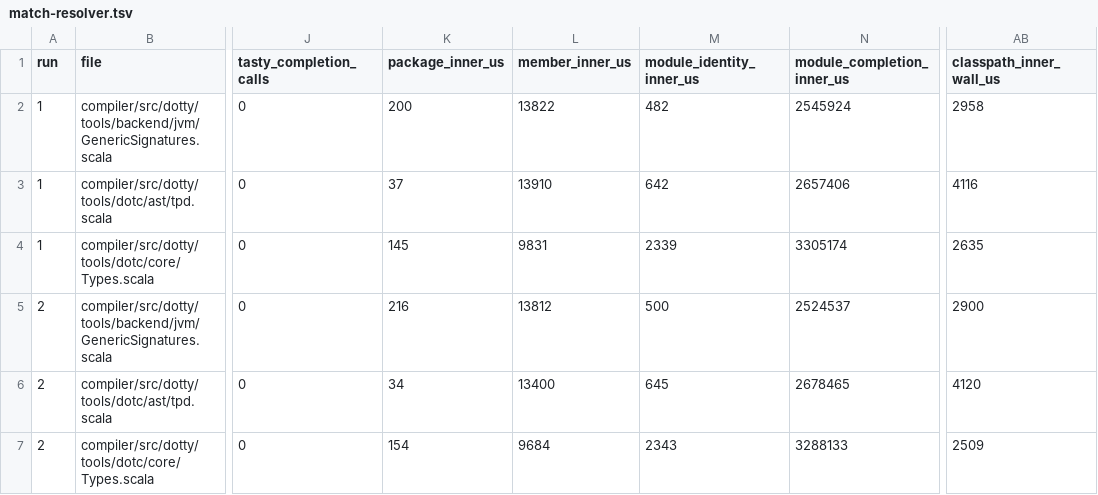
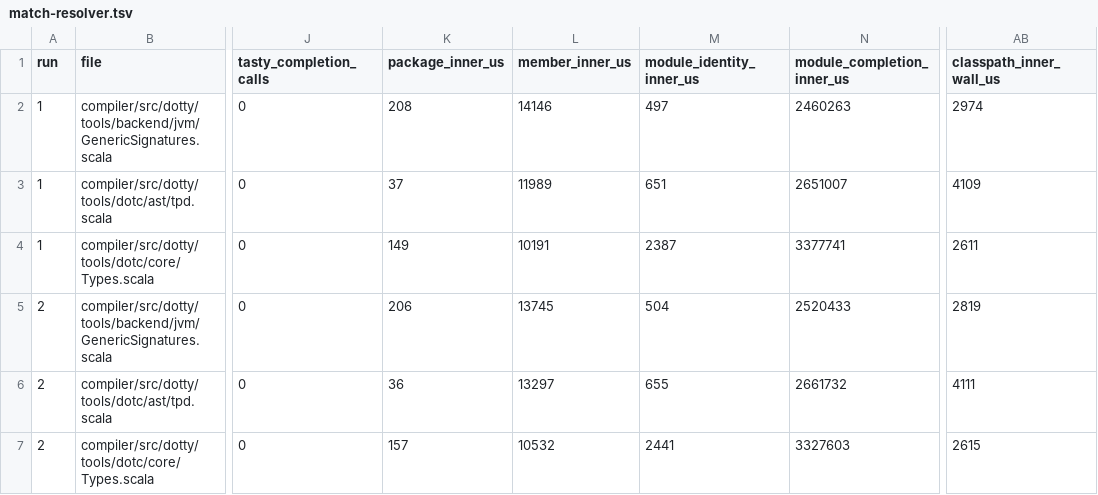
Before and after one commit to scytrowski/dotty-rs, a TSV file: docs/typer-tasty-hotpath-evidence/instrumented/match-resolver.tsv, drawn as a sheet; only a part is shown, gaps mark what is left out; the diff covers the shown part only; the diff names each change by its address in the sheet, - before the commit and + after, or states it on an @@ line.

```diff
--- a/docs/typer-tasty-hotpath-evidence/instrumented/match-resolver.tsv
+++ b/docs/typer-tasty-hotpath-evidence/instrumented/match-resolver.tsv
-K2 (package_inner_us): 200
+K2 (package_inner_us): 208
-L2 (member_inner_us): 13822
+L2 (member_inner_us): 14146
-M2 (module_identity_inner_us): 482
+M2 (module_identity_inner_us): 497
-N2 (module_completion_inner_us): 2545924
+N2 (module_completion_inner_us): 2460263
-AB2 (classpath_inner_wall_us): 2958
+AB2 (classpath_inner_wall_us): 2974
-L3 (member_inner_us): 13910
+L3 (member_inner_us): 11989
-M3 (module_identity_inner_us): 642
+M3 (module_identity_inner_us): 651
-N3 (module_completion_inner_us): 2657406
+N3 (module_completion_inner_us): 2651007
-AB3 (classpath_inner_wall_us): 4116
+AB3 (classpath_inner_wall_us): 4109
-K4 (package_inner_us): 145
+K4 (package_inner_us): 149
-L4 (member_inner_us): 9831
+L4 (member_inner_us): 10191
-M4 (module_identity_inner_us): 2339
+M4 (module_identity_inner_us): 2387
-N4 (module_completion_inner_us): 3305174
+N4 (module_completion_inner_us): 3377741
-AB4 (classpath_inner_wall_us): 2635
+AB4 (classpath_inner_wall_us): 2611
-K5 (package_inner_us): 216
+K5 (package_inner_us): 206
-L5 (member_inner_us): 13812
+L5 (member_inner_us): 13745
-M5 (module_identity_inner_us): 500
+M5 (module_identity_inner_us): 504
-N5 (module_completion_inner_us): 2524537
+N5 (module_completion_inner_us): 2520433
-AB5 (classpath_inner_wall_us): 2900
+AB5 (classpath_inner_wall_us): 2819
-K6 (package_inner_us): 34
+K6 (package_inner_us): 36
-L6 (member_inner_us): 13400
+L6 (member_inner_us): 13297
-M6 (module_identity_inner_us): 645
+M6 (module_identity_inner_us): 655
-N6 (module_completion_inner_us): 2678465
+N6 (module_completion_inner_us): 2661732
-AB6 (classpath_inner_wall_us): 4120
+AB6 (classpath_inner_wall_us): 4111
-K7 (package_inner_us): 154
+K7 (package_inner_us): 157
-L7 (member_inner_us): 9684
+L7 (member_inner_us): 10532
-M7 (module_identity_inner_us): 2343
+M7 (module_identity_inner_us): 2441
-N7 (module_completion_inner_us): 3288133
+N7 (module_completion_inner_us): 3327603
-AB7 (classpath_inner_wall_us): 2509
+AB7 (classpath_inner_wall_us): 2615
```
Also changed, not shown: 15 edited cells elsewhere in this file, docs/typer-tasty-hotpath-evidence/instrumented/classload-timings.tsv, docs/typer-tasty-hotpath-evidence/instrumented/match-tasty-phases.tsv, 8 other files.
